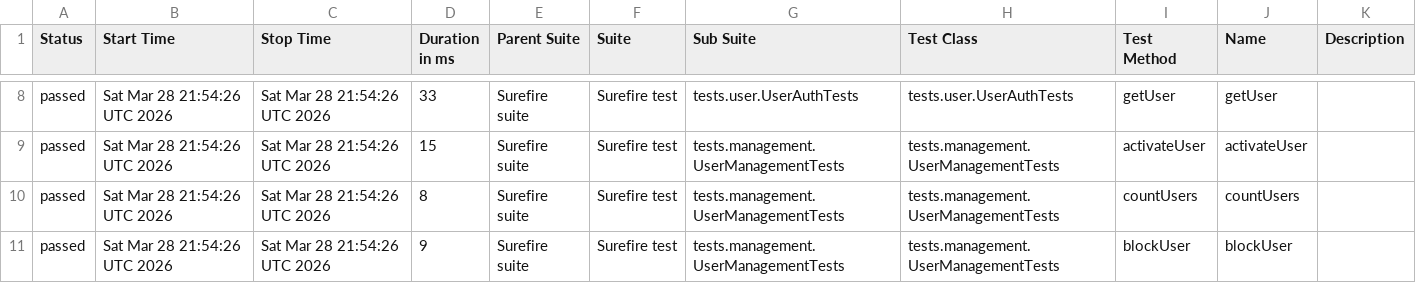
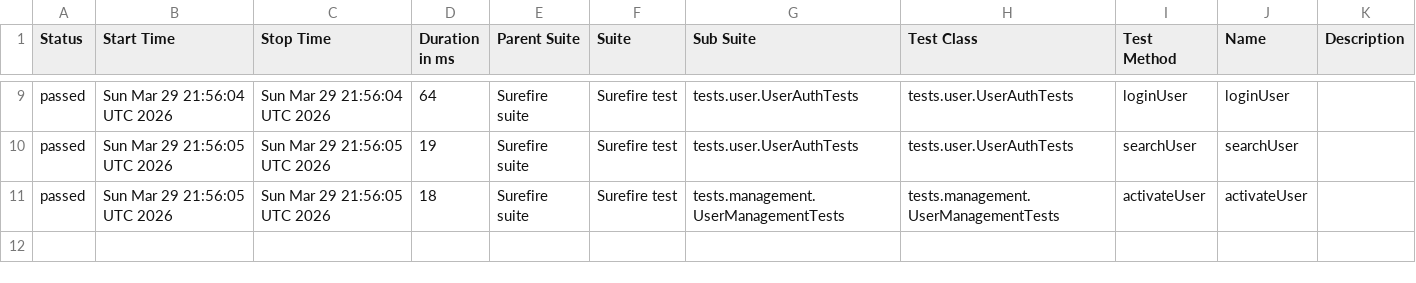
Before and after one commit to Ruturaj0861/user-restAssured, a CSV file: data/suites.csv, drawn as a sheet; only a part is shown, gaps mark what is left out; the diff covers the shown part only.

```diff
--- a/data/suites.csv
+++ b/data/suites.csv
@@ -8,4 +9,3 @@
-"passed","Sat Mar 28 21:54:26 UTC 2026","Sat Mar 28 21:54:26 UTC 2026","33","Surefire suite","Surefire test","tests.user.UserAuthTests","tests.user.UserAuthTests","getUser","getUser",""
-"passed","Sat Mar 28 21:54:26 UTC 2026","Sat Mar 28 21:54:26 UTC 2026","15","Surefire suite","Surefire test","tests.management.UserManagementTests","tests.management.UserManagementTests","activateUser","activateUser",""
-"passed","Sat Mar 28 21:54:26 UTC 2026","Sat Mar 28 21:54:26 UTC 2026","8","Surefire suite","Surefire test","tests.management.UserManagementTests","tests.management.UserManagementTests","countUsers","countUsers",""
-"passed","Sat Mar 28 21:54:26 UTC 2026","Sat Mar 28 21:54:26 UTC 2026","9","Surefire suite","Surefire test","tests.management.UserManagementTests","tests.management.UserManagementTests","blockUser","blockUser",""
+"passed","Sun Mar 29 21:56:04 UTC 2026","Sun Mar 29 21:56:04 UTC 2026","64","Surefire suite","Surefire test","tests.user.UserAuthTests","tests.user.UserAuthTests","loginUser","loginUser",""
+"passed","Sun Mar 29 21:56:05 UTC 2026","Sun Mar 29 21:56:05 UTC 2026","19","Surefire suite","Surefire test","tests.user.UserAuthTests","tests.user.UserAuthTests","searchUser","searchUser",""
+"passed","Sun Mar 29 21:56:05 UTC 2026","Sun Mar 29 21:56:05 UTC 2026","18","Surefire suite","Surefire test","tests.management.UserManagementTests","tests.management.UserManagementTests","activateUser","activateUser",""
```
Also changed, not shown: 1 added row and 31 edited cells elsewhere in this file, 34 other files.
